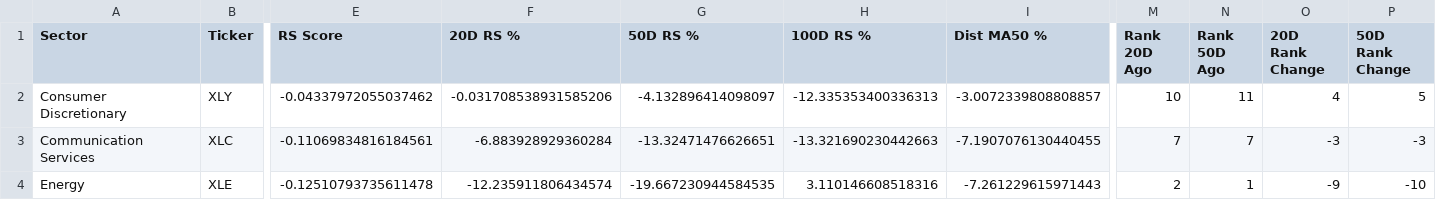
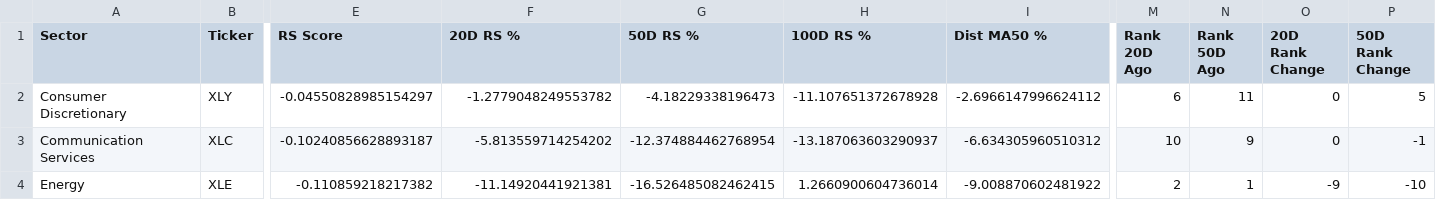
Before and after one commit to Pledge-Resupply/temp, a CSV file: marketdashboard/deteriorating_groups.csv, drawn as a sheet; only a part is shown, gaps mark what is left out; the diff names each change by its address in the sheet, - before the commit and + after, or states it on an @@ line.

```diff
--- a/marketdashboard/deteriorating_groups.csv
+++ b/marketdashboard/deteriorating_groups.csv
-E2 (RS Score): -0.04337972055037462
+E2 (RS Score): -0.04550828985154297
-F2 (20D RS %): -0.031708538931585206
+F2 (20D RS %): -1.2779048249553782
-G2 (50D RS %): -4.132896414098097
+G2 (50D RS %): -4.18229338196473
-H2 (100D RS %): -12.335353400336313
+H2 (100D RS %): -11.107651372678928
-I2 (Dist MA50 %): -3.0072339808808857
+I2 (Dist MA50 %): -2.6966147996624112
-M2 (Rank 20D Ago): 10
+M2 (Rank 20D Ago): 6
-O2 (20D Rank Change): 4
+O2 (20D Rank Change): 0
-E3 (RS Score): -0.11069834816184561
+E3 (RS Score): -0.10240856628893187
-F3 (20D RS %): -6.883928929360284
+F3 (20D RS %): -5.813559714254202
-G3 (50D RS %): -13.32471476626651
+G3 (50D RS %): -12.374884462768954
-H3 (100D RS %): -13.321690230442663
+H3 (100D RS %): -13.187063603290937
-I3 (Dist MA50 %): -7.1907076130440455
+I3 (Dist MA50 %): -6.634305960510312
-M3 (Rank 20D Ago): 7
+M3 (Rank 20D Ago): 10
-N3 (Rank 50D Ago): 7
+N3 (Rank 50D Ago): 9
-O3 (20D Rank Change): -3
+O3 (20D Rank Change): 0
-P3 (50D Rank Change): -3
+P3 (50D Rank Change): -1
-E4 (RS Score): -0.12510793735611478
+E4 (RS Score): -0.110859218217382
-F4 (20D RS %): -12.235911806434574
+F4 (20D RS %): -11.14920441921381
-G4 (50D RS %): -19.667230944584535
+G4 (50D RS %): -16.526485082462415
-H4 (100D RS %): 3.110146608518316
+H4 (100D RS %): 1.2660900604736014
-I4 (Dist MA50 %): -7.261229615971443
+I4 (Dist MA50 %): -9.008870602481922
```
Also changed, not shown: marketdashboard/equity_leadership.csv, marketdashboard/regime_signals.csv, 3 other files.
